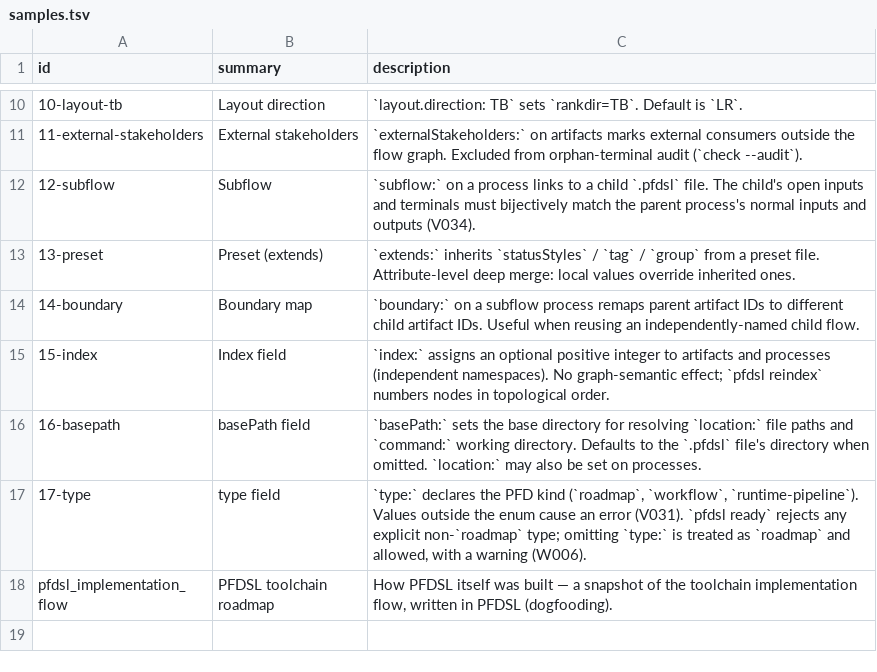
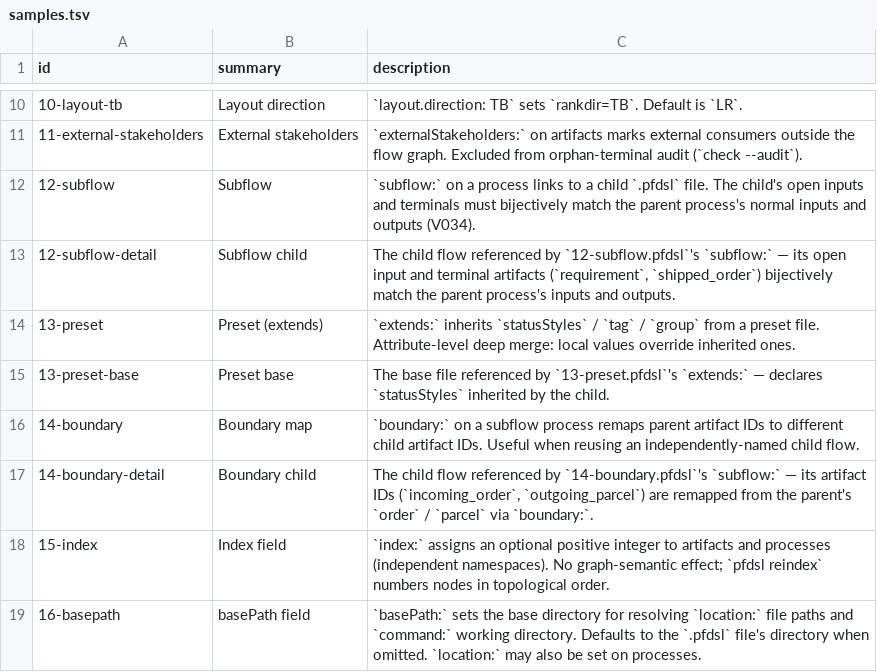
Before and after one commit to takasek/pfdsl, a TSV file: docs/samples/samples.tsv, drawn as a sheet; only a part is shown, gaps mark what is left out; the shorter side is filled out with more unchanged rows; the diff names each change by its address in the sheet, - before the commit and + after, or states it on an @@ line.

Commit message:
docs(samples): register 12-subflow-detail / 13-preset-base / 14-boundary-detail
These three .pfdsl files existed under docs/samples/ but had no
samples.tsv entry, so gen-samples-readme.mjs and gen-skill.mjs both
warned that they'd be missing from the README and distributed skill's
references/samples.md.

Fixes #446

```diff
--- a/docs/samples/samples.tsv
+++ b/docs/samples/samples.tsv
+row 13: 12-subflow-detail | Subflow child | The child flow referenced by `12-subflow.pfdsl`'s `subflow:` — its open input and terminal artifacts (`requirement`, `shipped_order`) bijectively match the parent process's inputs and outputs.
+row 15: 13-preset-base | Preset base | The base file referenced by `13-preset.pfdsl`'s `extends:` — declares `statusStyles` inherited by the child.
+row 17: 14-boundary-detail | Boundary child | The child flow referenced by `14-boundary.pfdsl`'s `subflow:` — its artifact IDs (`incoming_order`, `outgoing_parcel`) are remapped from the parent's `order` / `parcel` via `boundary:`.
```
Also changed, not shown: 2 other files.
